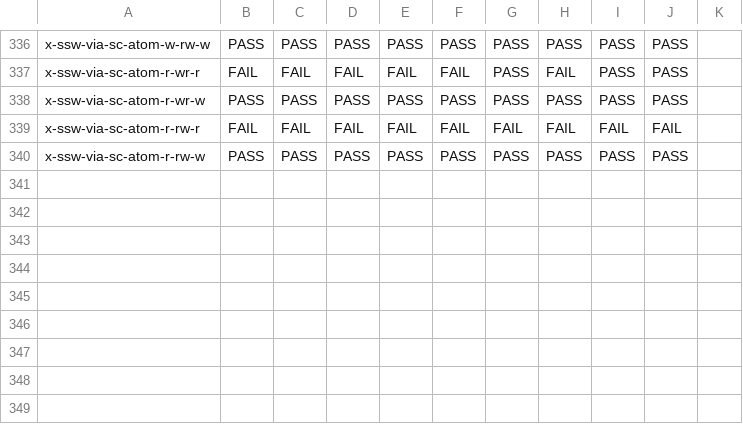
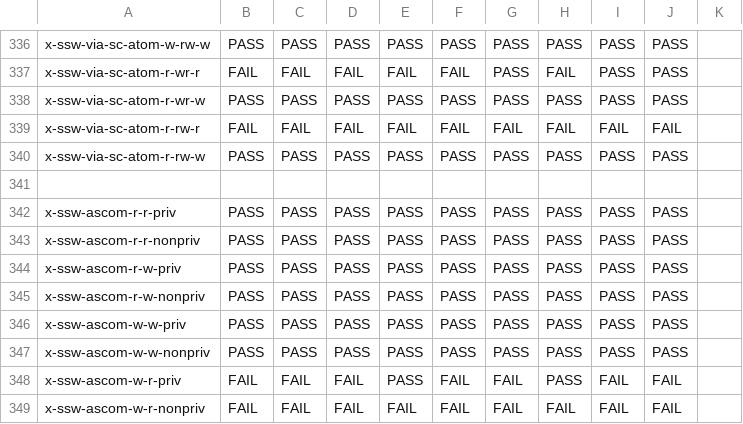
Before and after one commit to hernanponcedeleon/Dat3M, a CSV file: litmus/VULKAN/pvmm/expected-all.csv, drawn as a sheet; only a part is shown, gaps mark what is left out; the diff names each change by its address in the sheet, - before the commit and + after, or states it on an @@ line.

Commit message:
Tests for ithb nonpriv restrictions

```diff
--- a/litmus/VULKAN/pvmm/expected-all.csv
+++ b/litmus/VULKAN/pvmm/expected-all.csv
+row 341: (empty)
+row 342: x-ssw-ascom-r-r-priv | PASS | PASS | PASS | PASS | PASS | PASS | PASS | PASS | PASS
+row 343: x-ssw-ascom-r-r-nonpriv | PASS | PASS | PASS | PASS | PASS | PASS | PASS | PASS | PASS
+row 344: x-ssw-ascom-r-w-priv | PASS | PASS | PASS | PASS | PASS | PASS | PASS | PASS | PASS
+row 345: x-ssw-ascom-r-w-nonpriv | PASS | PASS | PASS | PASS | PASS | PASS | PASS | PASS | PASS
+row 346: x-ssw-ascom-w-w-priv | PASS | PASS | PASS | PASS | PASS | PASS | PASS | PASS | PASS
+row 347: x-ssw-ascom-w-w-nonpriv | PASS | PASS | PASS | PASS | PASS | PASS | PASS | PASS | PASS
+row 348: x-ssw-ascom-w-r-priv | FAIL | FAIL | FAIL | PASS | FAIL | FAIL | PASS | FAIL | FAIL
+row 349: x-ssw-ascom-w-r-nonpriv | FAIL | FAIL | FAIL | FAIL | FAIL | FAIL | FAIL | FAIL | FAIL
```
Also changed, not shown: litmus/VULKAN/pvmm/expected-races-all.csv, 8 other files.
